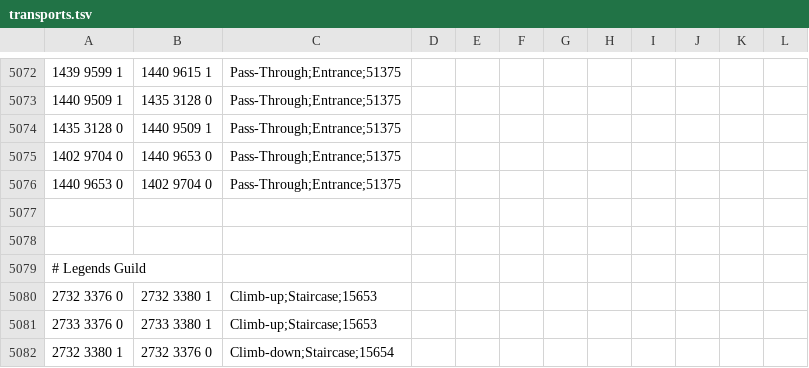
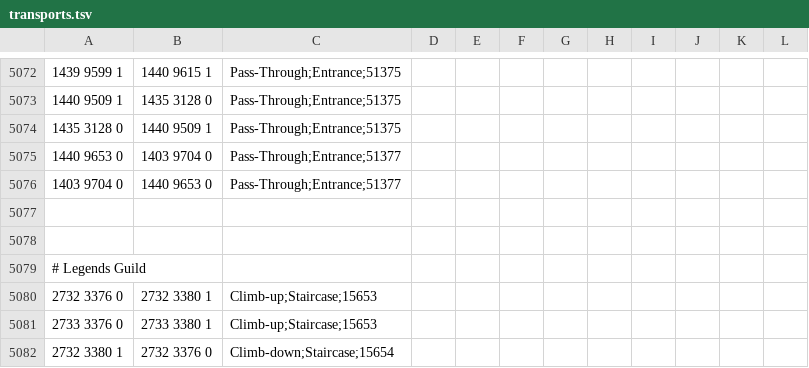
Before and after one commit to SteffenCarlsen/Microbot, a TSV file: runelite-client/src/main/resources/net/runelite/client/plugins/microbot/shortestpath/transports.tsv, drawn as a sheet; only a part is shown, gaps mark what is left out.

```diff
--- a/runelite-client/src/main/resources/net/runelite/client/plugins/microbot/shortestpath/transports.tsv
+++ b/runelite-client/src/main/resources/net/runelite/client/plugins/microbot/shortestpath/transports.tsv
@@ -5074,4 +5074,4 @@
 1435 3128 0	1440 9509 1	Pass-Through;Entrance;51375
-1402 9704 0	1440 9653 0	Pass-Through;Entrance;51375
-1440 9653 0	1402 9704 0	Pass-Through;Entrance;51375
+1440 9653 0	1403 9704 0	Pass-Through;Entrance;51377
+1403 9704 0	1440 9653 0	Pass-Through;Entrance;51377
 
```
Also changed, not shown: 8 other files.
